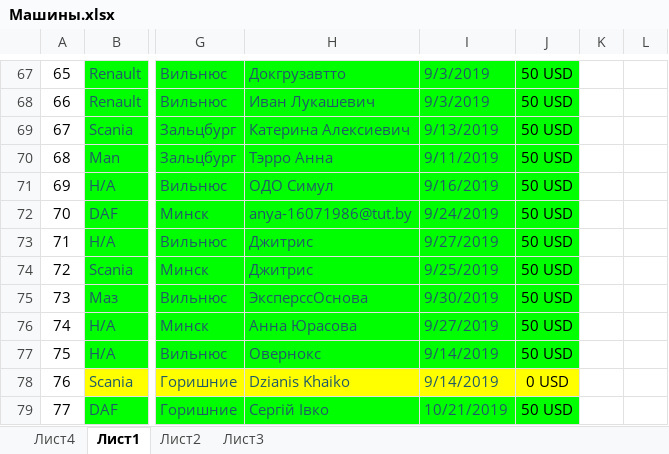
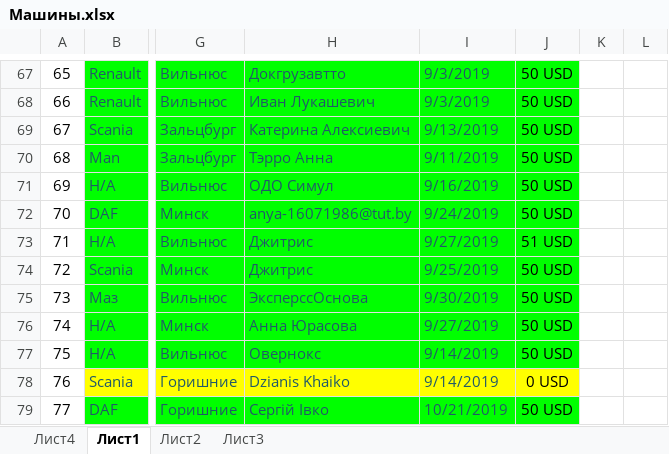
Before and after one commit to rutraq/Logistic, an Excel workbook: Машины.xlsx, sheet Лист1, drawn as a sheet; only a part is shown, gaps mark what is left out; values as stored, in another font and other column widths than the file's, no borders; the diff covers the shown part only; the diff names each change by its address in the sheet, - before the commit and + after, or states it on an @@ line.

```diff
--- a/Машины.xlsx (sheet Лист1)
+++ b/Машины.xlsx (sheet Лист1)
-J73: 50 USD
+J73: 51 USD
```
Also changed, not shown: 17 added rows, 1 removed row, 3 edited cells, cell formats and row numbers in column A elsewhere in this sheet, 34 other files.
